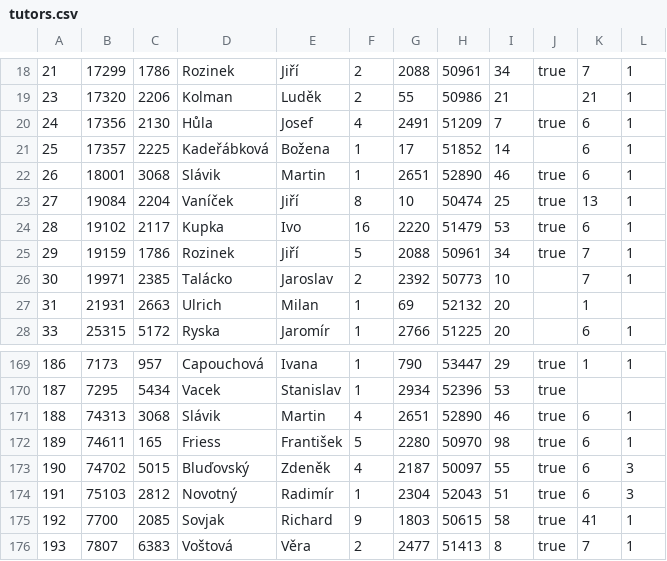
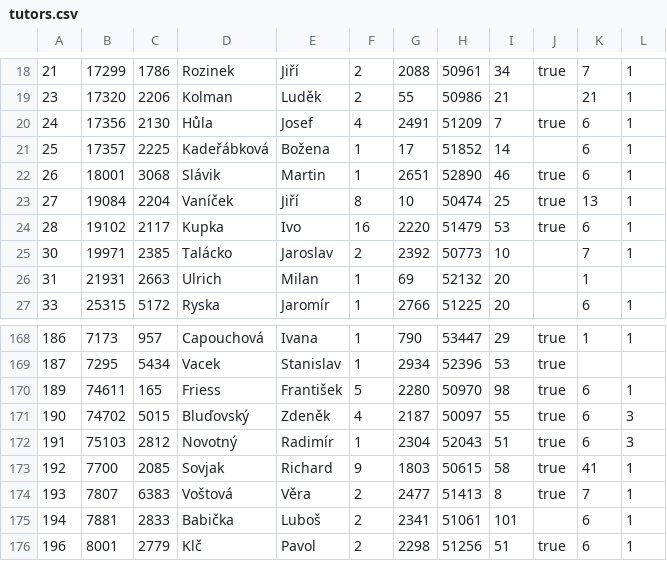
Before and after one commit to LastStar/eDoktorand, a CSV file: dumps/csv/tutors.csv, drawn as a sheet; only a part is shown, gaps mark what is left out; the shorter side is filled out with more unchanged rows; the diff names each change by its address in the sheet, - before the commit and + after, or states it on an @@ line.

```diff
--- a/dumps/csv/tutors.csv
+++ b/dumps/csv/tutors.csv
-row 25: 29 | 19159 | 1786 | Rozinek | Jiří | 5 | 2088 | 50961 | 34 | true | 7 | 1
-row 171: 188 | 74313 | 3068 | Slávik | Martin | 4 | 2651 | 52890 | 46 | true | 6 | 1
```
Also changed, not shown: dumps/csv/leaders.csv, dumps/csv/leadership.csv, 56 other files.
